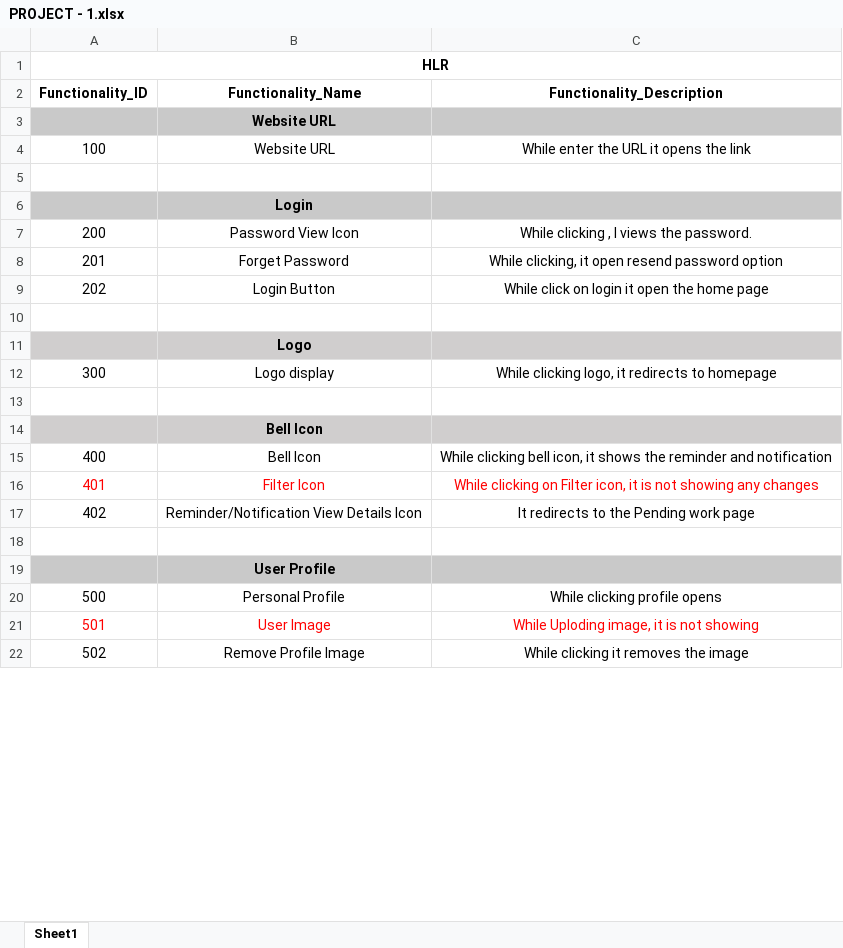
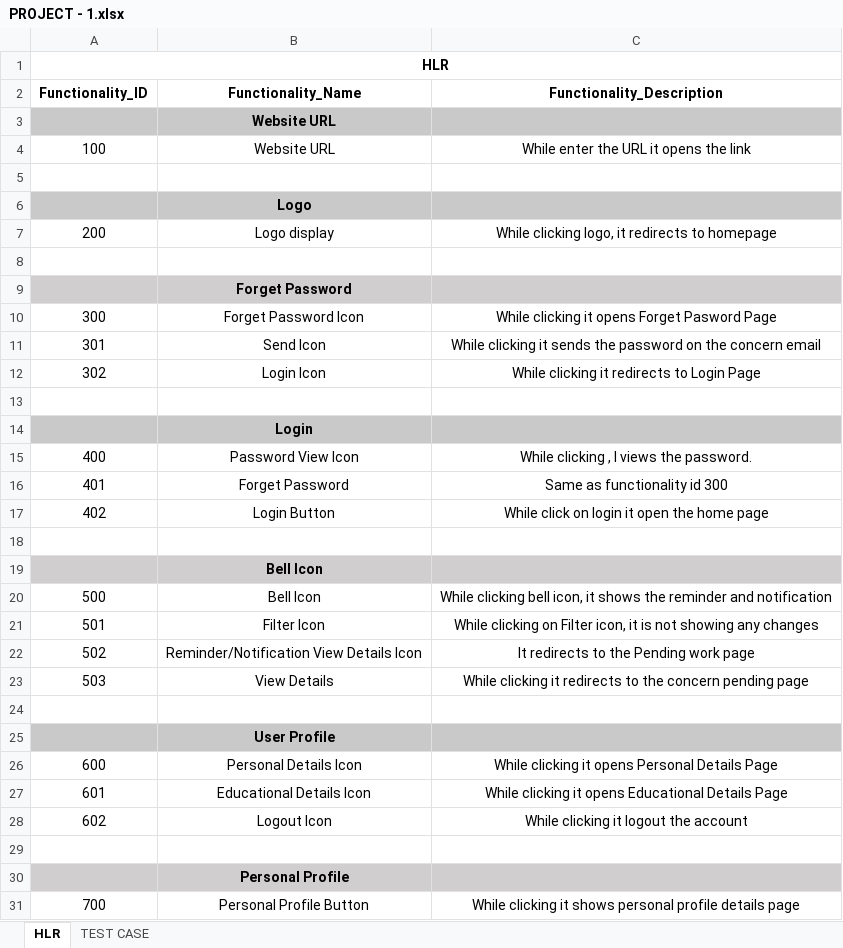
Before and after one commit to sukh-tops/Sukh09MarST, an Excel workbook: Project/PROJECT - 1.xlsx, sheet HLR, drawn as a sheet; only a part is shown; values as stored, in another font and other column widths than the file's, no borders; removed rows and columns are numbered as before the commit, all else as after; the diff covers the shown part only; the diff names each change by its address in the sheet, - before the commit and + after, or states it on an @@ line.

```diff
--- a/Project/PROJECT - 1.xlsx (sheet HLR)
+++ b/Project/PROJECT - 1.xlsx (sheet HLR)
-sheet tab: Sheet1
+sheet tab: HLR
+sheet tab: TEST CASE
@@ row 11 moved to row 6: Logo @@
+row 7: 200 | Logo display | While clicking logo, it redirects to homepage
+row 8: (empty)
+row 9:  | Forget Password
+row 10: 300 | Forget Password Icon | While clicking it opens Forget Pasword Page
+row 11: 301 | Send Icon | While clicking it sends the password on the concern email
+row 12: 302 | Login Icon | While clicking it redirects to Login Page
+row 13: (empty)
-A15 (Functionality_ID): 200
+A15 (Functionality_ID): 400
-row 8: 201 | Forget Password | While clicking, it open resend password option
+row 16: 401 | Forget Password | Same as functionality id 300
-A17 (Functionality_ID): 202
+A17 (Functionality_ID): 402
-row 10: (empty)
-row 12: 300 | Logo display | While clicking logo, it redirects to homepage
-A20 (Functionality_ID): 400
+A20 (Functionality_ID): 500
-A21 (Functionality_ID): 401
+A21 (Functionality_ID): 501
-A21:C21 text colour: #FF0000
+A21:C21 text colour: black
-A22 (Functionality_ID): 402
+A22 (Functionality_ID): 502
+row 23: 503 | View Details | While clicking it redirects to the concern pending page
-row 20: 500 | Personal Profile | While clicking profile opens
-row 21: 501 | User Image | While Uploding image, it is not showing
+row 26: 600 | Personal Details Icon | While clicking it opens Personal Details Page
+row 27: 601 | Educational Details Icon | While clicking it opens Educational Details Page
+row 28: 602 | Logout Icon | While clicking it logout the account
-row 29: 502 | Remove Profile Image | While clicking it removes the image
+row 29: (empty)
+row 30:  | Personal Profile
+row 31: 700 | Personal Profile Button | While clicking it shows personal profile details page
```
Also changed, not shown: 24 added rows, 11 removed rows, 71 edited cells and cell formats elsewhere in this sheet.
